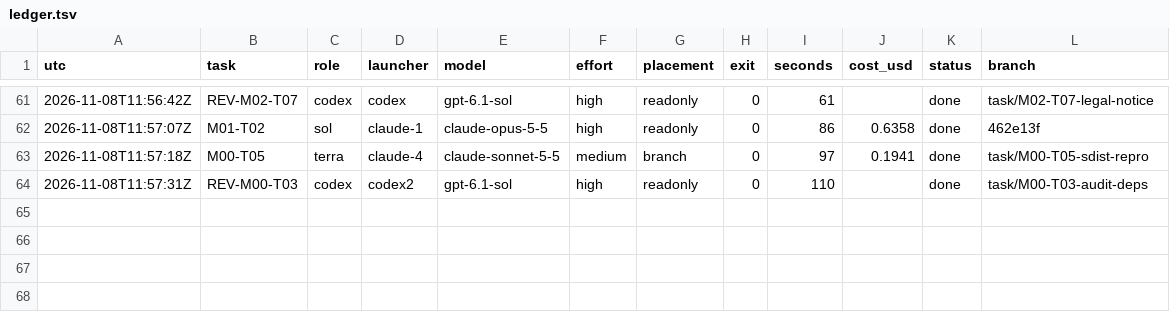
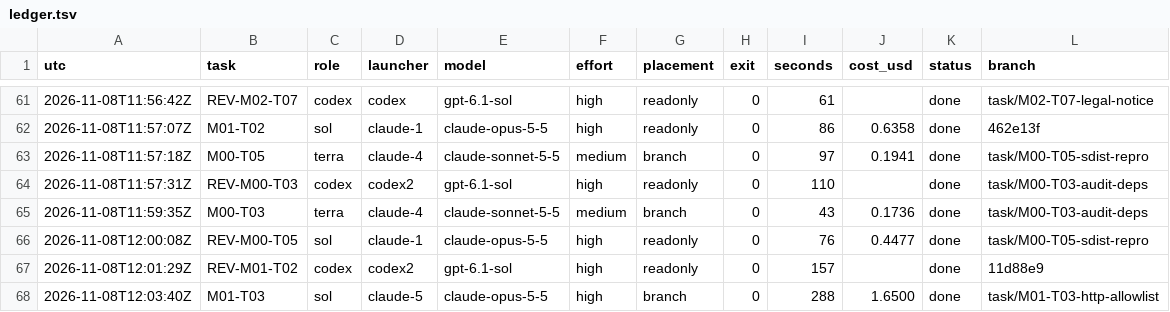
Before and after one commit to magrathean-uk/auditex, a TSV file: .plan/work/ledger.tsv, drawn as a sheet; only a part is shown, gaps mark what is left out.

Commit message:
chore(plan): checkpoint 41% M00-foundation
merged M00-T05; inventory closed (DEC-007)

```diff
--- a/.plan/work/ledger.tsv
+++ b/.plan/work/ledger.tsv
@@ -64 +64,5 @@ utc	task	role	launcher	model	effort	placement	exit	seconds	cost_usd	status	branc
 2026-11-08T11:57:31Z	REV-M00-T03	codex	codex2	gpt-6.1-sol	high	readonly	0	110		done	task/M00-T03-audit-deps
+2026-11-08T11:59:35Z	M00-T03	terra	claude-4	claude-sonnet-5-5	medium	branch	0	43	0.1736	done	task/M00-T03-audit-deps
+2026-11-08T12:00:08Z	REV-M00-T05	sol	claude-1	claude-opus-5-5	high	readonly	0	76	0.4477	done	task/M00-T05-sdist-repro
+2026-11-08T12:01:29Z	REV-M01-T02	codex	codex2	gpt-6.1-sol	high	readonly	0	157		done	11d88e9
+2026-11-08T12:03:40Z	M01-T03	sol	claude-5	claude-opus-5-5	high	branch	0	288	1.6500	done	task/M01-T03-http-allowlist
```
Also changed, not shown: 10 other files.
